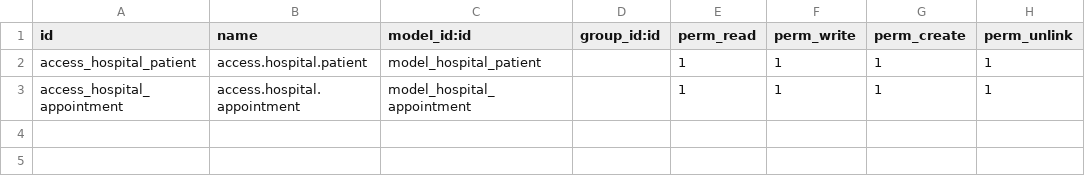
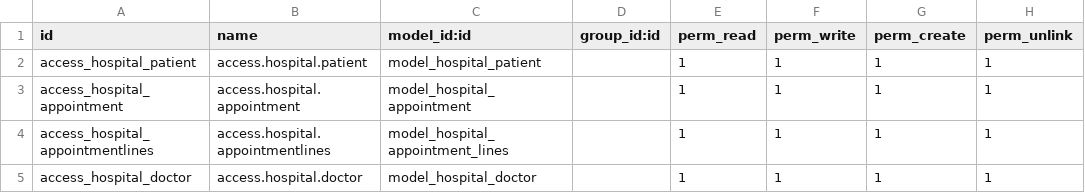
Before and after one commit to jmlm74/odoocourses, a CSV file: jm_hospital/security/ir.model.access.csv, drawn as a sheet.

```diff
--- a/jm_hospital/security/ir.model.access.csv
+++ b/jm_hospital/security/ir.model.access.csv
@@ -3 +3,3 @@ access_hospital_patient,access.hospital.patient,model_hospital_patient,,1,1,1,1
 access_hospital_appointment,access.hospital.appointment,model_hospital_appointment,,1,1,1,1
+access_hospital_appointmentlines,access.hospital.appointmentlines,model_hospital_appointment_lines,,1,1,1,1
+access_hospital_doctor,access.hospital.doctor,model_hospital_doctor,,1,1,1,1
```
Also changed, not shown: 9 other files.
